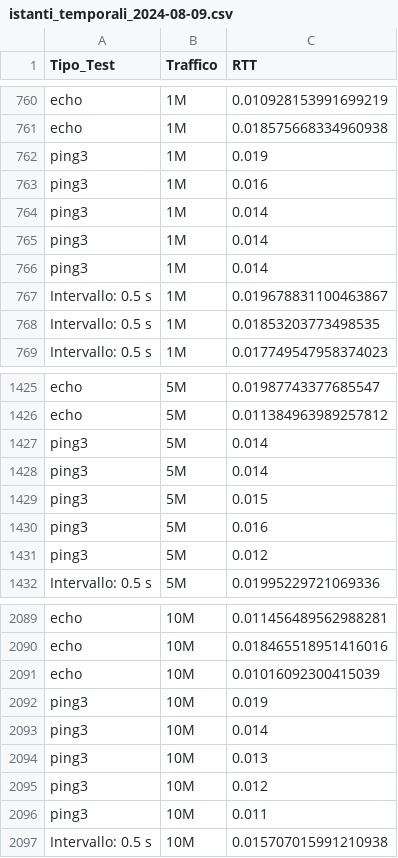
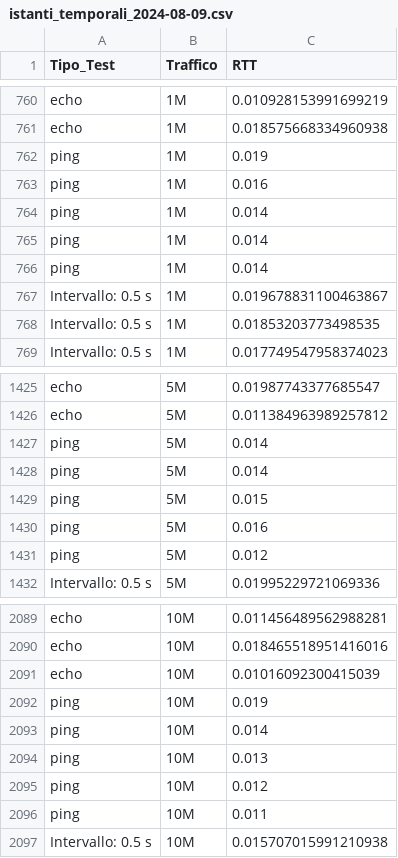
Before and after one commit to enricobrum/Tesi, a CSV file: Dati_Raccolti/09_08_2024/istanti_temporali_2024-08-09.csv, drawn as a sheet; only a part is shown, gaps mark what is left out; the diff covers the shown part only.

Commit message:
Sviluppo programmi di test finali client e server

```diff
--- a/Dati_Raccolti/09_08_2024/istanti_temporali_2024-08-09.csv
+++ b/Dati_Raccolti/09_08_2024/istanti_temporali_2024-08-09.csv
@@ -761,7 +761,7 @@ echo,1M,0.010928153991699219
 echo,1M,0.018575668334960938
-ping3,1M,0.019
-ping3,1M,0.016
-ping3,1M,0.014
-ping3,1M,0.014
-ping3,1M,0.014
+ping,1M,0.019
+ping,1M,0.016
+ping,1M,0.014
+ping,1M,0.014
+ping,1M,0.014
 Intervallo: 0.5 s,1M,0.019678831100463867
@@ -1426,7 +1426,7 @@ echo,5M,0.01987743377685547
 echo,5M,0.011384963989257812
-ping3,5M,0.014
-ping3,5M,0.014
-ping3,5M,0.015
-ping3,5M,0.016
-ping3,5M,0.012
+ping,5M,0.014
+ping,5M,0.014
+ping,5M,0.015
+ping,5M,0.016
+ping,5M,0.012
 Intervallo: 0.5 s,5M,0.01995229721069336
@@ -2091,7 +2091,7 @@ echo,10M,0.018465518951416016
 echo,10M,0.01016092300415039
-ping3,10M,0.019
-ping3,10M,0.014
-ping3,10M,0.013
-ping3,10M,0.012
-ping3,10M,0.011
+ping,10M,0.019
+ping,10M,0.014
+ping,10M,0.013
+ping,10M,0.012
+ping,10M,0.011
 Intervallo: 0.5 s,10M,0.015707015991210938
```
Also changed, not shown: 15 edited cells elsewhere in this file, 3 other files.
